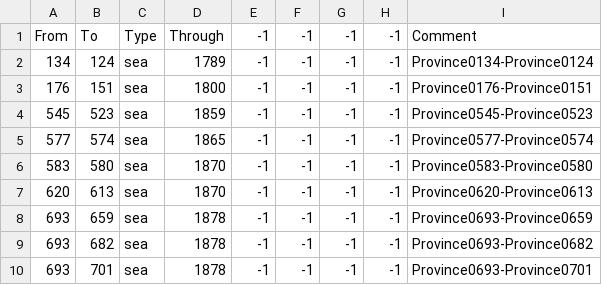
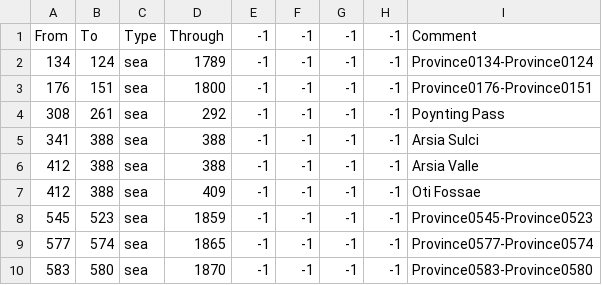
Before and after one commit to Zombaxx/MiddleMars, a CSV file: Middle Mars/map/adjacencies.csv, drawn as a sheet; only a part is shown; the shorter side is filled out with more unchanged rows; the diff names each change by its address in the sheet, - before the commit and + after, or states it on an @@ line.

```diff
--- a/Middle Mars/map/adjacencies.csv
+++ b/Middle Mars/map/adjacencies.csv
+row 4: 308 | 261 | sea | 292 | -1 | -1 | -1 | -1 | Poynting Pass
+row 5: 341 | 388 | sea | 388 | -1 | -1 | -1 | -1 | Arsia Sulci
+row 6: 412 | 388 | sea | 388 | -1 | -1 | -1 | -1 | Arsia Valle
+row 7: 412 | 388 | sea | 409 | -1 | -1 | -1 | -1 | Oti Fossae
```
Also changed, not shown: Middle Mars/localisation/00_religions.csv, 18 other files.
